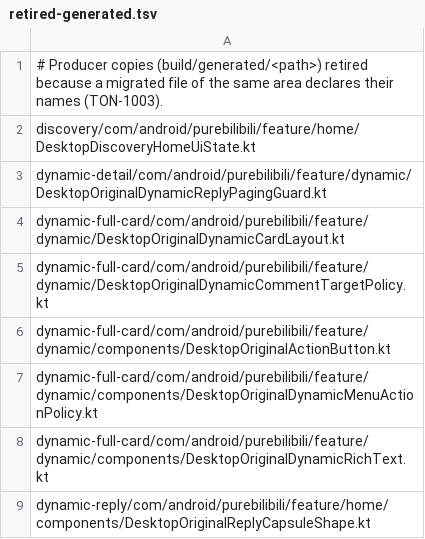
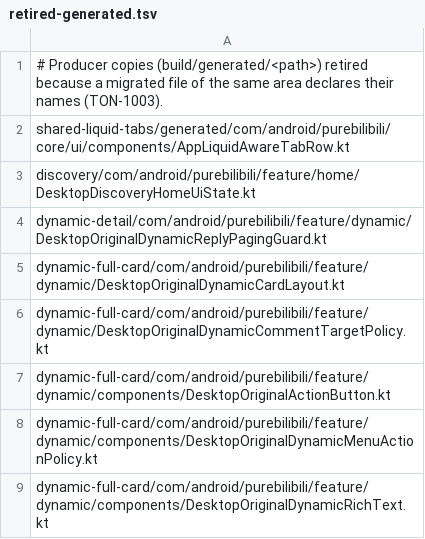
Before and after one commit to tonysuper666-creator/BiliPai-Windows, a TSV file: desktop/upstream-core/m4b/retired-generated.tsv, drawn as a sheet; only a part is shown; the shorter side is filled out with more unchanged rows.

Commit message:
TON-1616: compile upstream liquid tab row directly

```diff
--- a/desktop/upstream-core/m4b/retired-generated.tsv
+++ b/desktop/upstream-core/m4b/retired-generated.tsv
@@ -1,2 +1,3 @@
 # Producer copies (build/generated/<path>) retired because a migrated file of the same area declares their names (TON-1003).
+shared-liquid-tabs/generated/com/android/purebilibili/core/ui/components/AppLiquidAwareTabRow.kt
 discovery/com/android/purebilibili/feature/home/DesktopDiscoveryHomeUiState.kt
```
Also changed, not shown: desktop/upstream-core/m4b/later-steps.tsv, 1 other file.
